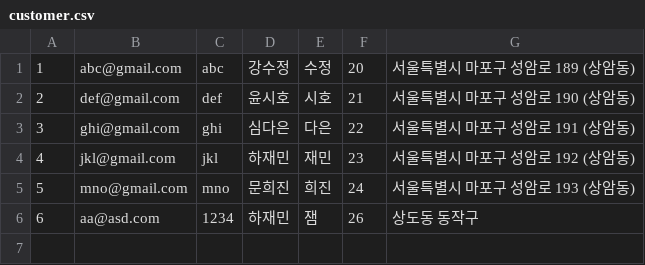
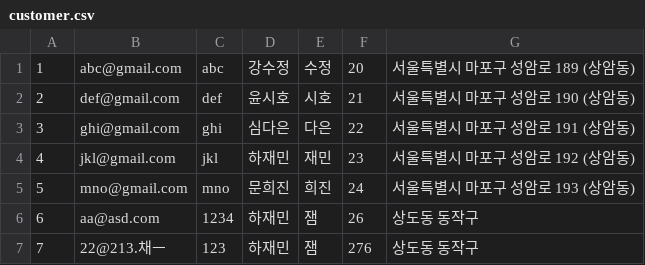
Before and after one commit to Jyassmin/KOSA_mini_project1, a CSV file: KOSA_mini_project1/data/customer.csv, drawn as a sheet; the diff names each change by its address in the sheet, - before the commit and + after, or states it on an @@ line.

```diff
--- a/KOSA_mini_project1/data/customer.csv
+++ b/KOSA_mini_project1/data/customer.csv
+row 7: 7 | 22@213.채ㅡ | 123 | 하재민 | 잼 | 276 | 상도동 동작구
```
Also changed, not shown: 3 other files.
